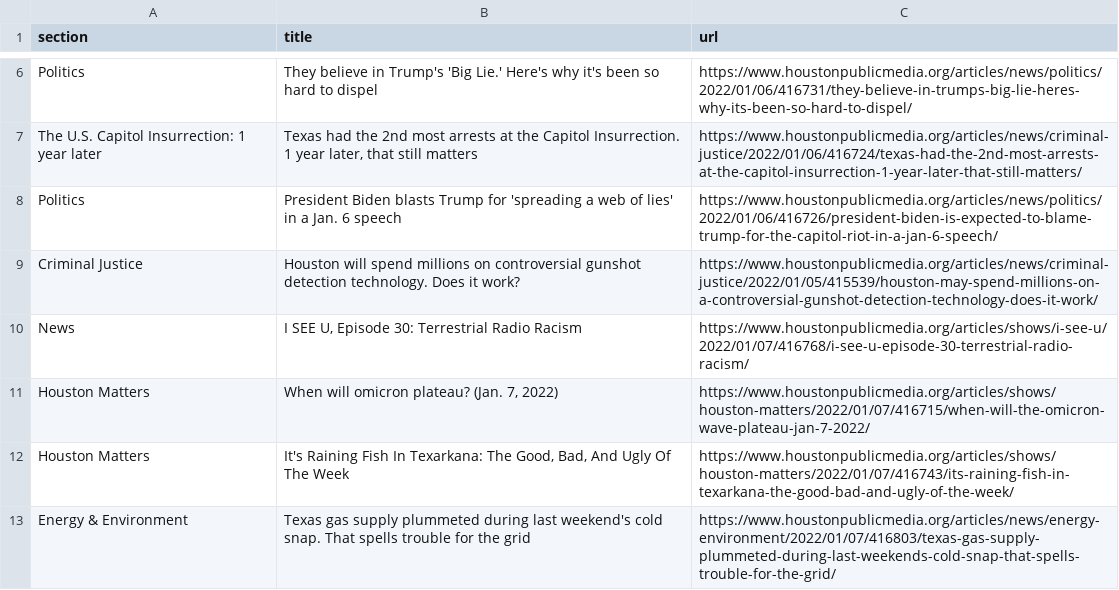
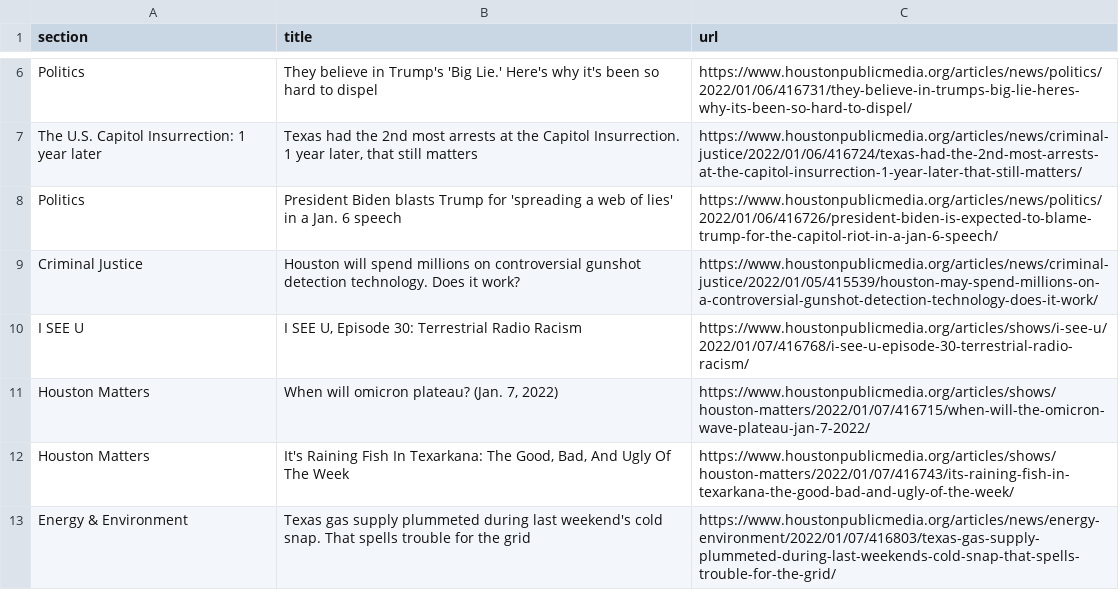
Before and after one commit to srjouppi/auto-scraper, a CSV file: npr.csv, drawn as a sheet; only a part is shown, gaps mark what is left out.

```diff
--- a/npr.csv
+++ b/npr.csv
@@ -9,3 +9,3 @@ Politics,President Biden blasts Trump for 'spreading a web of lies' in a Jan. 6
 Criminal Justice,Houston will spend millions on controversial gunshot detection technology. Does it work?,https://www.houstonpublicmedia.org/articles/news/criminal-justice/2022/01/05/415539/houston-may-spend-millions-on-a-controversial-gunshot-detection-technology-does-it-work/
-News,"I SEE U, Episode 30: Terrestrial Radio Racism",https://www.houstonpublicmedia.org/articles/shows/i-see-u/2022/01/07/416768/i-see-u-episode-30-terrestrial-radio-racism/
+I SEE U,"I SEE U, Episode 30: Terrestrial Radio Racism",https://www.houstonpublicmedia.org/articles/shows/i-see-u/2022/01/07/416768/i-see-u-episode-30-terrestrial-radio-racism/
 Houston Matters,"When will omicron plateau? (Jan. 7, 2022)",https://www.houstonpublicmedia.org/articles/shows/houston-matters/2022/01/07/416715/when-will-the-omicron-wave-plateau-jan-7-2022/
```
